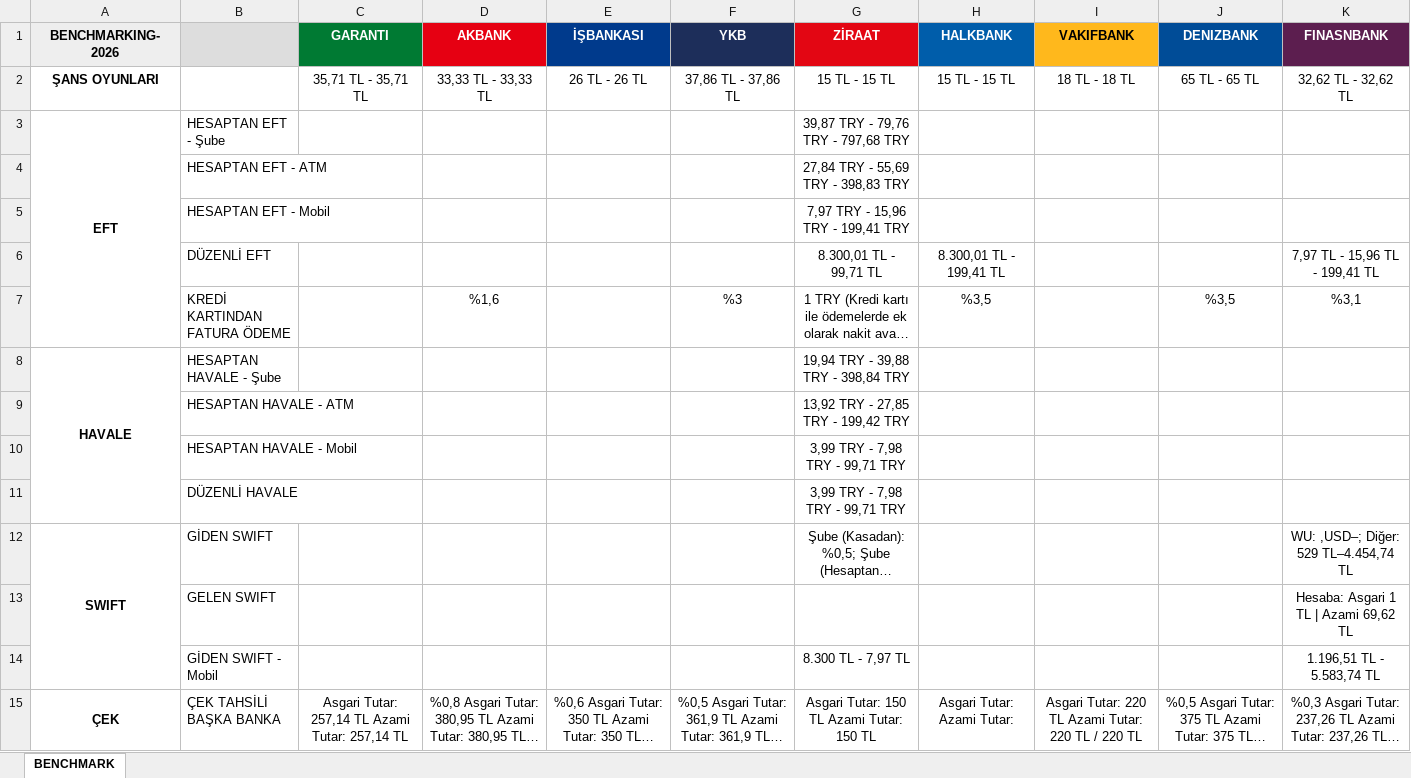
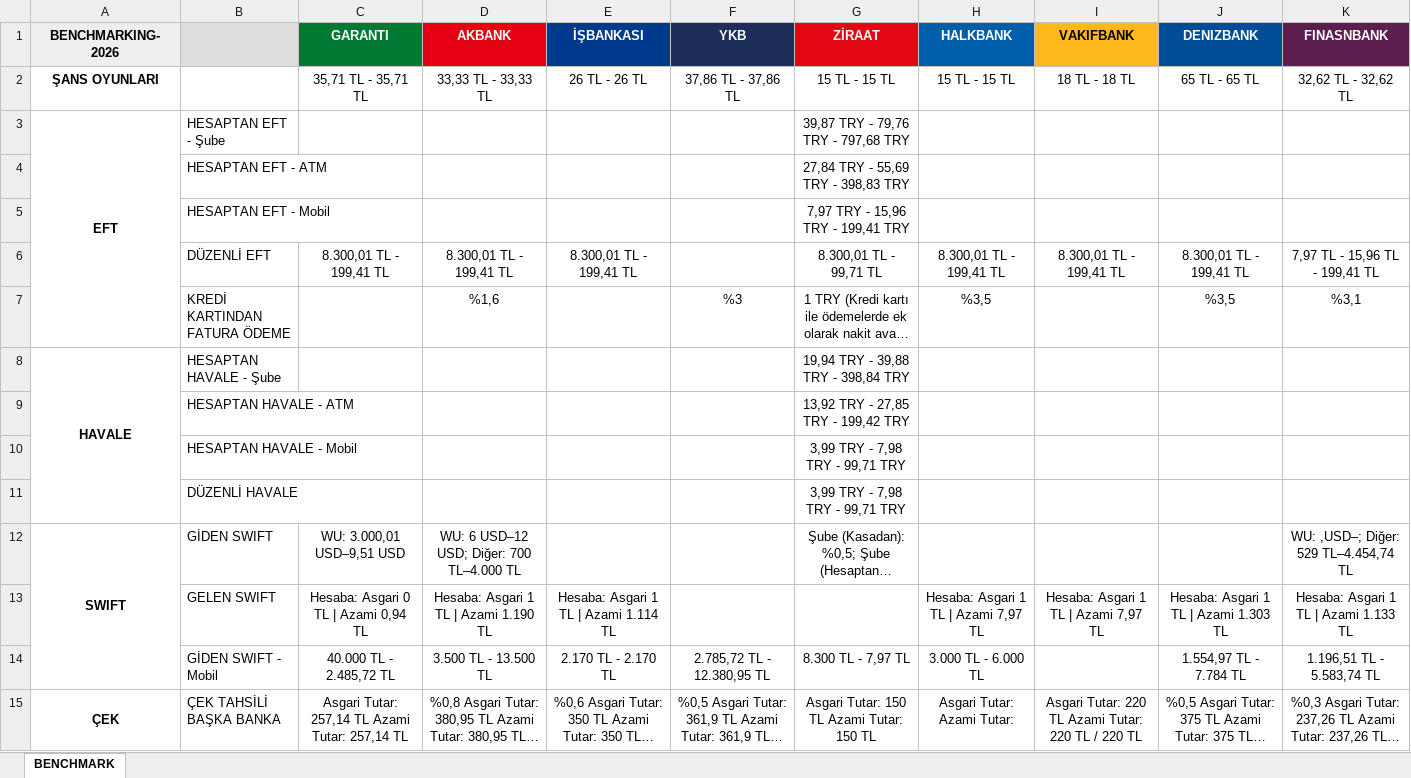
Before and after one commit to omerberkecelik/bankscrape, an Excel workbook: docs/Benchmark_Results.xlsx, sheet BENCHMARK, drawn as a sheet; only a part is shown; long unchanged cells end in …; values as stored, in another font and other column widths than the file's, no borders; the diff names each change by its address in the sheet, - before the commit and + after, or states it on an @@ line.

```diff
--- a/docs/Benchmark_Results.xlsx (sheet BENCHMARK)
+++ b/docs/Benchmark_Results.xlsx (sheet BENCHMARK)
-C6 (GARANTI): (empty)
+C6 (GARANTI): 8.300,01 TL - 199,41 TL
-D6 (AKBANK): (empty)
+D6 (AKBANK): 8.300,01 TL - 199,41 TL
-E6 (İŞBANKASI): (empty)
+E6 (İŞBANKASI): 8.300,01 TL - 199,41 TL
-I6 (VAKIFBANK): (empty)
+I6 (VAKIFBANK): 8.300,01 TL - 199,41 TL
-J6 (DENIZBANK): (empty)
+J6 (DENIZBANK): 8.300,01 TL - 199,41 TL
-C12 (GARANTI): (empty)
+C12 (GARANTI): WU: 3.000,01 USD–9,51 USD
-D12 (AKBANK): (empty)
+D12 (AKBANK): WU: 6 USD–12 USD; Diğer: 700 TL–4.000 TL
-C13 (GARANTI): (empty)
+C13 (GARANTI): Hesaba: Asgari 0 TL | Azami 0,94 TL
-D13 (AKBANK): (empty)
+D13 (AKBANK): Hesaba: Asgari 1 TL | Azami 1.190 TL
-E13 (İŞBANKASI): (empty)
+E13 (İŞBANKASI): Hesaba: Asgari 1 TL | Azami 1.114 TL
-H13 (HALKBANK): (empty)
+H13 (HALKBANK): Hesaba: Asgari 1 TL | Azami 7,97 TL
-I13 (VAKIFBANK): (empty)
+I13 (VAKIFBANK): Hesaba: Asgari 1 TL | Azami 7,97 TL
-J13 (DENIZBANK): (empty)
+J13 (DENIZBANK): Hesaba: Asgari 1 TL | Azami 1.303 TL
-K13 (FINASNBANK): Hesaba: Asgari 1 TL | Azami 69,62 TL
+K13 (FINASNBANK): Hesaba: Asgari 1 TL | Azami 1.133 TL
-C14 (GARANTI): (empty)
+C14 (GARANTI): 40.000 TL - 2.485,72 TL
-D14 (AKBANK): (empty)
+D14 (AKBANK): 3.500 TL - 13.500 TL
-E14 (İŞBANKASI): (empty)
+E14 (İŞBANKASI): 2.170 TL - 2.170 TL
-F14 (YKB): (empty)
+F14 (YKB): 2.785,72 TL - 12.380,95 TL
-H14 (HALKBANK): (empty)
+H14 (HALKBANK): 3.000 TL - 6.000 TL
-J14 (DENIZBANK): (empty)
+J14 (DENIZBANK): 1.554,97 TL - 7.784 TL
```
